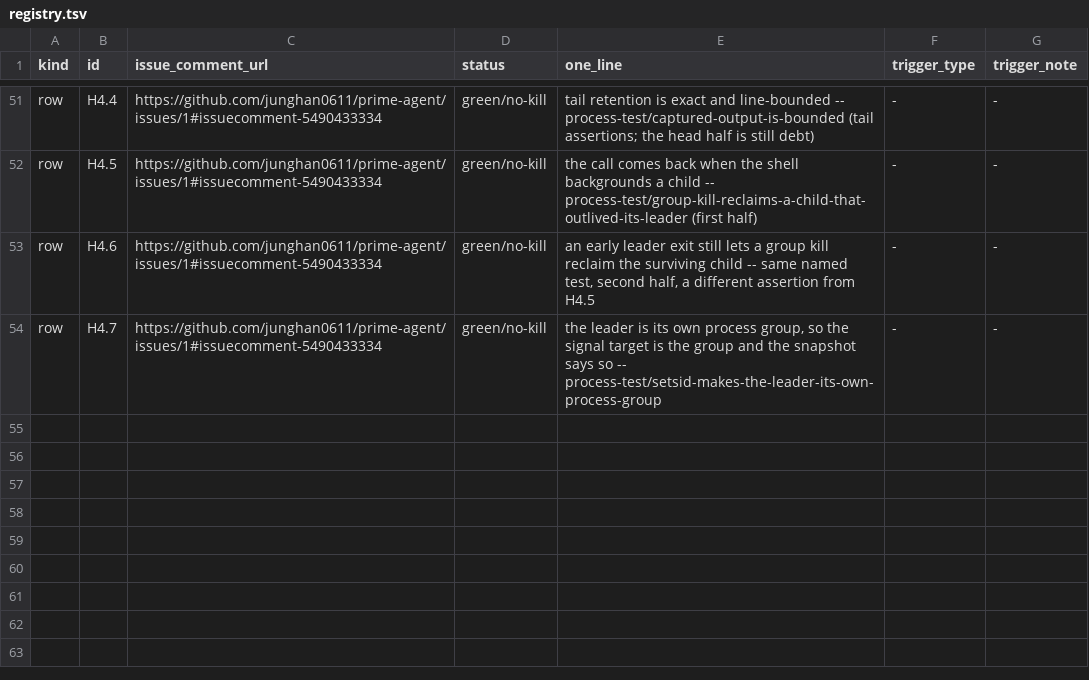
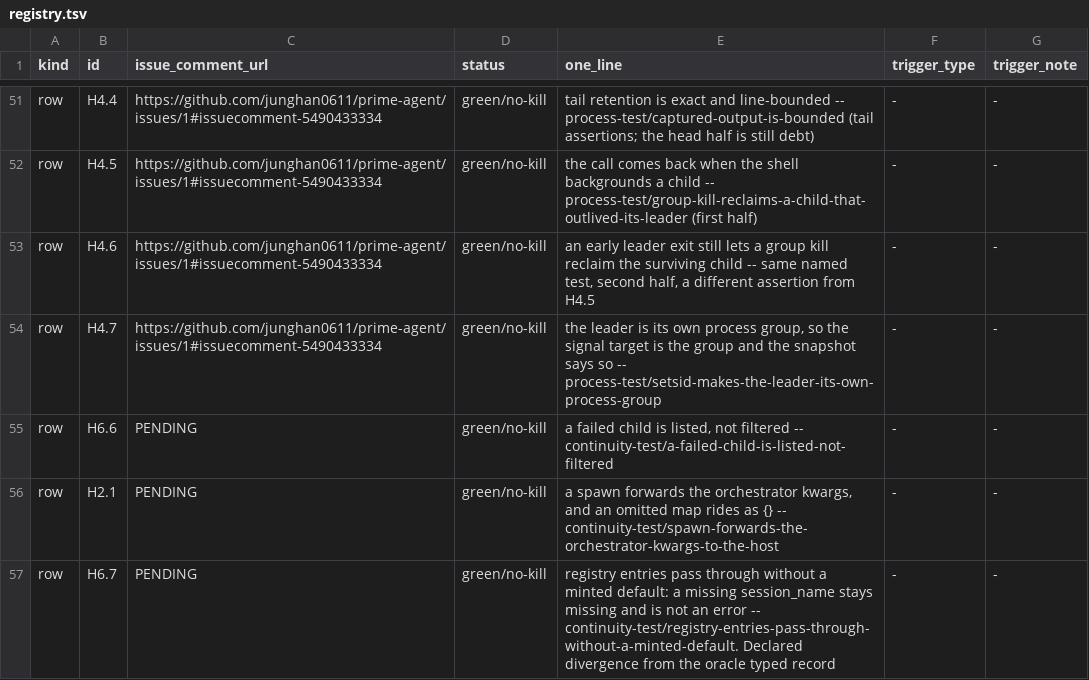
Before and after one commit to junghan0611/prime-agent, a TSV file: evals/coverage-denominator/registry.tsv, drawn as a sheet; only a part is shown, gaps mark what is left out; the diff names each change by its address in the sheet, - before the commit and + after, or states it on an @@ line.

Commit message:
test(rlm): pin what the child registry does with the shapes it never saw
Every registry fixture here carried "status" "running" and a session_name,
so three oracle contracts sat unmapped for want of a different fixture,
not for want of an implementation.

A failed child is listed rather than filtered: rlm-children applies no
status filter, and now something says so. A spawn carries the
orchestrator's kwargs, and an omitted map rides as {} instead of a missing
key -- until now the only assertion on a spawn frame was its prompt.

The third is a divergence made observable. The oracle's RLMSubagent
requires session_name and mints a default; this arm hands the workspace
the host's own shape, so a missing key stays missing and is not an error.
The row states that as a fact, not as a preference -- whether to mint one
is not settled here. 71 -> 74 tests, 0 failures.

```diff
--- a/evals/coverage-denominator/registry.tsv
+++ b/evals/coverage-denominator/registry.tsv
+row 55: row | H6.6 | PENDING | green/no-kill | a failed child is listed, not filtered -- continuity-test/a-failed-child-is-listed-not-filtered | - | -
+row 56: row | H2.1 | PENDING | green/no-kill | a spawn forwards the orchestrator kwargs, and an omitted map rides as {} -- continuity-test/spawn-forwards-the-orchestrator-kwargs-to-the-host | - | -
+row 57: row | H6.7 | PENDING | green/no-kill | registry entries pass through without a minted default: a missing session_name stays missing and is not an error -- continuity-test/registry-entries-pass-through-without-a-minted-default. Declared divergence from the oracle typed record | - | -
```
Also changed, not shown: evals/coverage-denominator/manifest.tsv, 1 other file.
